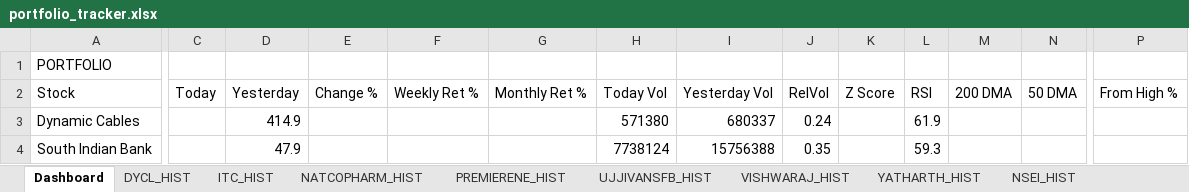
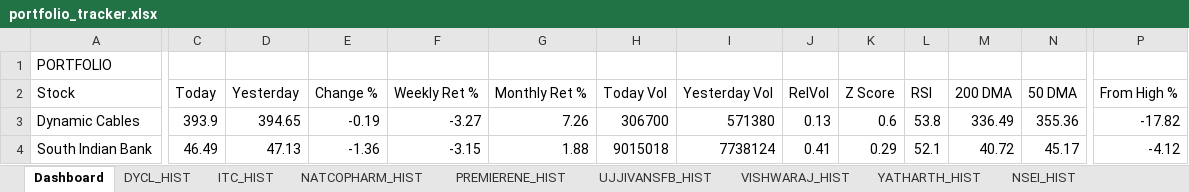
Before and after one commit to sams3011/portfolio-tracker, an Excel workbook: data/portfolio_tracker.xlsx, sheet Dashboard, drawn as a sheet; only a part is shown, gaps mark what is left out; values as stored, in another font and other column widths than the file's, no borders; the diff covers the shown part only; the diff names each change by its address in the sheet, - before the commit and + after, or states it on an @@ line.

```diff
--- a/data/portfolio_tracker.xlsx (sheet Dashboard)
+++ b/data/portfolio_tracker.xlsx (sheet Dashboard)
-C3 (Today): (empty)
+C3 (Today): 393.9
-D3 (Yesterday): 414.9
+D3 (Yesterday): 394.65
-E3 (Change %): (empty)
+E3 (Change %): -0.19
-F3 (Weekly Ret %): (empty)
+F3 (Weekly Ret %): -3.27
-G3 (Monthly Ret %): (empty)
+G3 (Monthly Ret %): 7.26
-H3 (Today Vol): 571380
+H3 (Today Vol): 306700
-I3 (Yesterday Vol): 680337
+I3 (Yesterday Vol): 571380
-J3 (RelVol): 0.24
+J3 (RelVol): 0.13
-K3 (Z Score): (empty)
+K3 (Z Score): 0.6
-L3 (RSI): 61.9
+L3 (RSI): 53.8
-M3 (200 DMA): (empty)
+M3 (200 DMA): 336.49
-N3 (50 DMA): (empty)
+N3 (50 DMA): 355.36
-P3 (From High %): (empty)
+P3 (From High %): -17.82
-C4 (Today): (empty)
+C4 (Today): 46.49
-D4 (Yesterday): 47.9
+D4 (Yesterday): 47.13
-E4 (Change %): (empty)
+E4 (Change %): -1.36
-F4 (Weekly Ret %): (empty)
+F4 (Weekly Ret %): -3.15
-G4 (Monthly Ret %): (empty)
+G4 (Monthly Ret %): 1.88
-H4 (Today Vol): 7738124
+H4 (Today Vol): 9015018
-I4 (Yesterday Vol): 15756388
+I4 (Yesterday Vol): 7738124
-J4 (RelVol): 0.35
+J4 (RelVol): 0.41
-K4 (Z Score): (empty)
+K4 (Z Score): 0.29
-L4 (RSI): 59.3
+L4 (RSI): 52.1
-M4 (200 DMA): (empty)
+M4 (200 DMA): 40.72
-N4 (50 DMA): (empty)
+N4 (50 DMA): 45.17
-P4 (From High %): (empty)
+P4 (From High %): -4.12
```
Also changed, not shown: 149 edited cells elsewhere in this sheet, sheet SOUTHBANK_HIST, sheet BFLAFL_HIST, sheet RENUKA_HIST, sheet YATHARTH_HIST, sheet DYCL_HIST, sheet VISHWARAJ_HIST, 10 more sheets, 1 other file.
